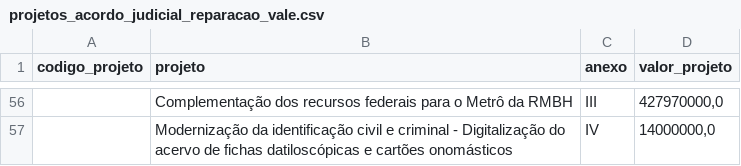
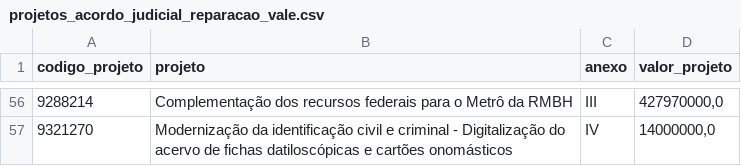
Before and after one commit to transparencia-mg/acordo-judicial-reparacao-vale-projetos, a CSV file: data/projetos_acordo_judicial_reparacao_vale.csv, drawn as a sheet; only a part is shown, gaps mark what is left out; the diff covers the shown part only.

```diff
--- a/data/projetos_acordo_judicial_reparacao_vale.csv
+++ b/data/projetos_acordo_judicial_reparacao_vale.csv
@@ -56,2 +56,2 @@
-;Complementação dos recursos federais para o Metrô da RMBH;III;427970000,0
-;Modernização da identificação civil e criminal - Digitalização do acervo de fichas datiloscópicas e cartões onomásticos;IV;14000000,0
+9288214;Complementação dos recursos federais para o Metrô da RMBH;III;427970000,0
+9321270;Modernização da identificação civil e criminal - Digitalização do acervo de fichas datiloscópicas e cartões onomásticos;IV;14000000,0
```
Also changed, not shown: 54 edited cells elsewhere in this file.
